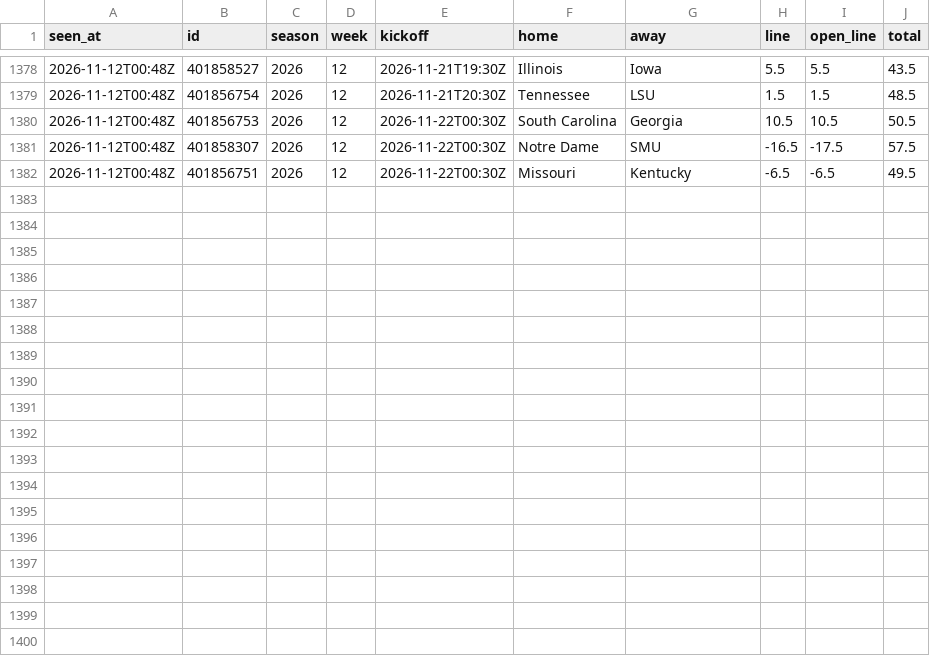
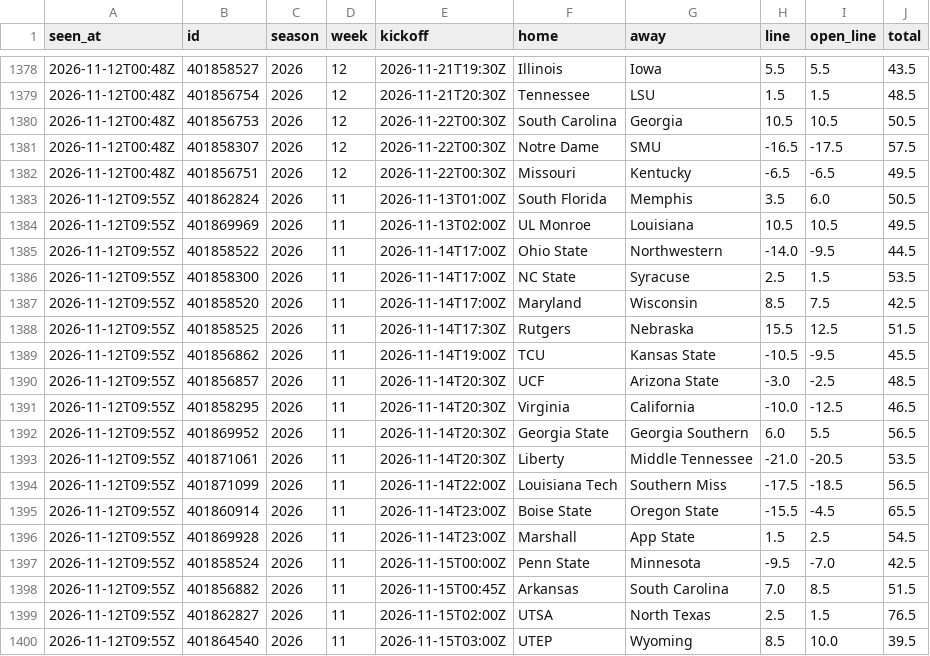
Before and after one commit to davischamann-alt/fourth-and-value, a CSV file: data/live/line_history.csv, drawn as a sheet; only a part is shown, gaps mark what is left out; the diff names each change by its address in the sheet, - before the commit and + after, or states it on an @@ line.

```diff
--- a/data/live/line_history.csv
+++ b/data/live/line_history.csv
+row 1383: 2026-11-12T09:55Z | 401862824 | 2026 | 11 | 2026-11-13T01:00Z | South Florida | Memphis | 3.5 | 6.0 | 50.5
+row 1384: 2026-11-12T09:55Z | 401869969 | 2026 | 11 | 2026-11-13T02:00Z | UL Monroe | Louisiana | 10.5 | 10.5 | 49.5
+row 1385: 2026-11-12T09:55Z | 401858522 | 2026 | 11 | 2026-11-14T17:00Z | Ohio State | Northwestern | -14.0 | -9.5 | 44.5
+row 1386: 2026-11-12T09:55Z | 401858300 | 2026 | 11 | 2026-11-14T17:00Z | NC State | Syracuse | 2.5 | 1.5 | 53.5
+row 1387: 2026-11-12T09:55Z | 401858520 | 2026 | 11 | 2026-11-14T17:00Z | Maryland | Wisconsin | 8.5 | 7.5 | 42.5
+row 1388: 2026-11-12T09:55Z | 401858525 | 2026 | 11 | 2026-11-14T17:30Z | Rutgers | Nebraska | 15.5 | 12.5 | 51.5
+row 1389: 2026-11-12T09:55Z | 401856862 | 2026 | 11 | 2026-11-14T19:00Z | TCU | Kansas State | -10.5 | -9.5 | 45.5
+row 1390: 2026-11-12T09:55Z | 401856857 | 2026 | 11 | 2026-11-14T20:30Z | UCF | Arizona State | -3.0 | -2.5 | 48.5
+row 1391: 2026-11-12T09:55Z | 401858295 | 2026 | 11 | 2026-11-14T20:30Z | Virginia | California | -10.0 | -12.5 | 46.5
+row 1392: 2026-11-12T09:55Z | 401869952 | 2026 | 11 | 2026-11-14T20:30Z | Georgia State | Georgia Southern | 6.0 | 5.5 | 56.5
+row 1393: 2026-11-12T09:55Z | 401871061 | 2026 | 11 | 2026-11-14T20:30Z | Liberty | Middle Tennessee | -21.0 | -20.5 | 53.5
+row 1394: 2026-11-12T09:55Z | 401871099 | 2026 | 11 | 2026-11-14T22:00Z | Louisiana Tech | Southern Miss | -17.5 | -18.5 | 56.5
+row 1395: 2026-11-12T09:55Z | 401860914 | 2026 | 11 | 2026-11-14T23:00Z | Boise State | Oregon State | -15.5 | -4.5 | 65.5
+row 1396: 2026-11-12T09:55Z | 401869928 | 2026 | 11 | 2026-11-14T23:00Z | Marshall | App State | 1.5 | 2.5 | 54.5
+row 1397: 2026-11-12T09:55Z | 401858524 | 2026 | 11 | 2026-11-15T00:00Z | Penn State | Minnesota | -9.5 | -7.0 | 42.5
+row 1398: 2026-11-12T09:55Z | 401856882 | 2026 | 11 | 2026-11-15T00:45Z | Arkansas | South Carolina | 7.0 | 8.5 | 51.5
+row 1399: 2026-11-12T09:55Z | 401862827 | 2026 | 11 | 2026-11-15T02:00Z | UTSA | North Texas | 2.5 | 1.5 | 76.5
+row 1400: 2026-11-12T09:55Z | 401864540 | 2026 | 11 | 2026-11-15T03:00Z | UTEP | Wyoming | 8.5 | 10.0 | 39.5
```
Also changed, not shown: data/live/odds_history.csv, data/live/picks.csv, 7 other files.
